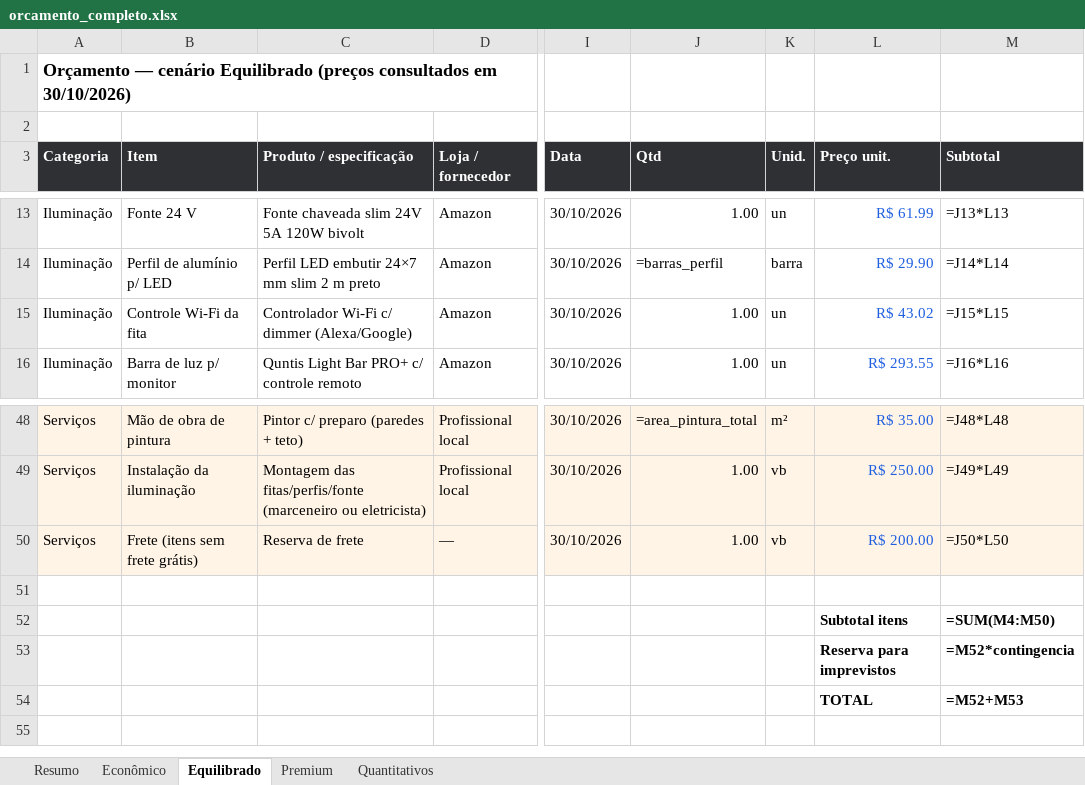
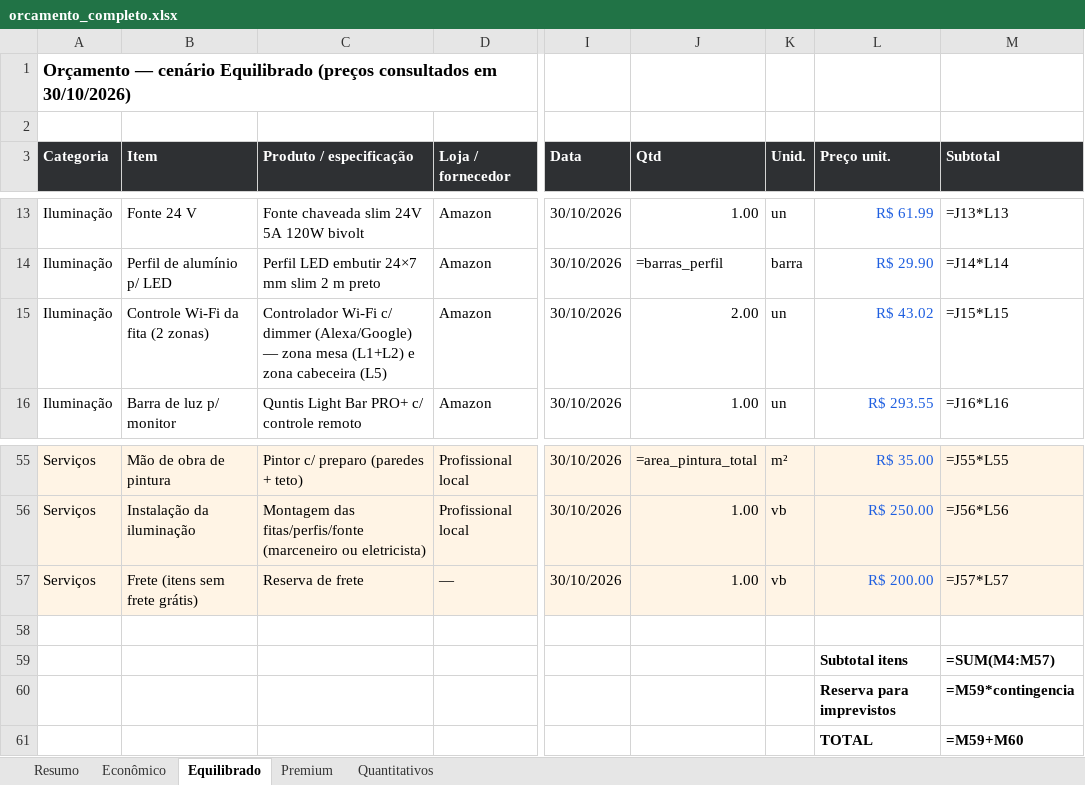
Before and after one commit to NickolDev/blender-, an Excel workbook: PROJETO_QUARTO_ESCRITORIO/04_ORCAMENTO/orcamento_completo.xlsx, sheet Equilibrado, drawn as a sheet; only a part is shown, gaps mark what is left out; values as stored, in another font and other column widths than the file's, no borders; formulas without a stored value are shown as written; addresses are those after the commit; the diff covers the shown part only; the diff names each change by its address in the sheet, - before the commit and + after, or states it on an @@ line.

```diff
--- a/PROJETO_QUARTO_ESCRITORIO/04_ORCAMENTO/orcamento_completo.xlsx (sheet Equilibrado)
+++ b/PROJETO_QUARTO_ESCRITORIO/04_ORCAMENTO/orcamento_completo.xlsx (sheet Equilibrado)
-B15 (Item): Controle Wi-Fi da fita
+B15 (Item): Controle Wi-Fi da fita (2 zonas)
-C15 (Produto / especificação): …dimmer (Alexa/Google)
+C15 (Produto / especificação): …dimmer (Alexa/Google) — zona mesa (L1+L2) e zona cabeceira (L5)
-J15 (Qtd): 1.00
+J15 (Qtd): 2.00
-M55 (Subtotal): =J48*L48
+M55 (Subtotal): =J55*L55
-M56 (Subtotal): =J49*L49
+M56 (Subtotal): =J56*L56
-M57 (Subtotal): =J50*L50
+M57 (Subtotal): =J57*L57
-M59 (Subtotal): =SUM(M4:M50)
+M59 (Subtotal): =SUM(M4:M57)
-M60 (Subtotal): =M52*contingencia
+M60 (Subtotal): =M59*contingencia
-M61 (Subtotal): =M52+M53
+M61 (Subtotal): =M59+M60
```
Also changed, not shown: 7 added rows and 18 edited cells elsewhere in this sheet, sheet Premium, sheet Econômico, sheet Resumo, 20 other files.
